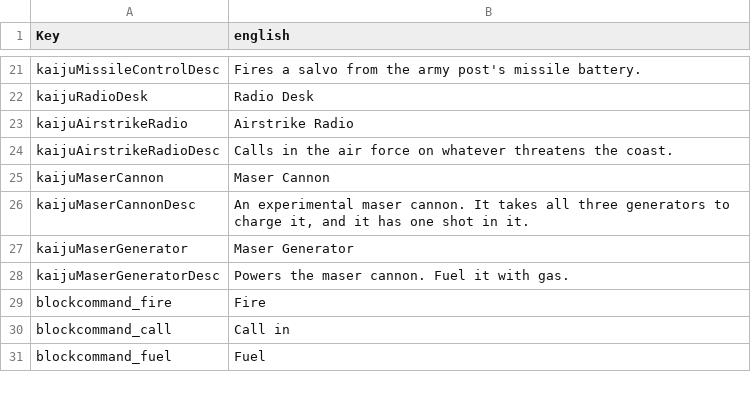
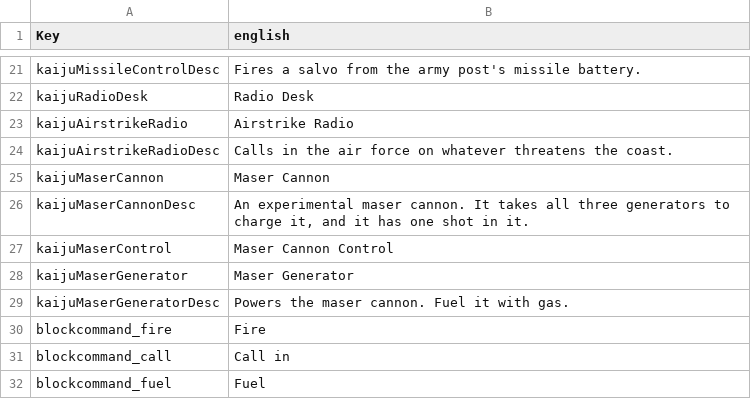
Before and after one commit to zinsdarwin/kaiju-7dtd, a CSV file: KaijuMod/Config/Localization.csv, drawn as a sheet; only a part is shown, gaps mark what is left out.

```diff
--- a/KaijuMod/Config/Localization.csv
+++ b/KaijuMod/Config/Localization.csv
@@ -26,2 +26,3 @@ kaijuMaserCannon,"Maser Cannon"
 kaijuMaserCannonDesc,"An experimental maser cannon. It takes all three generators to charge it, and it has one shot in it."
+kaijuMaserControl,"Maser Cannon Control"
 kaijuMaserGenerator,"Maser Generator"
```
Also changed, not shown: 5 other files.
